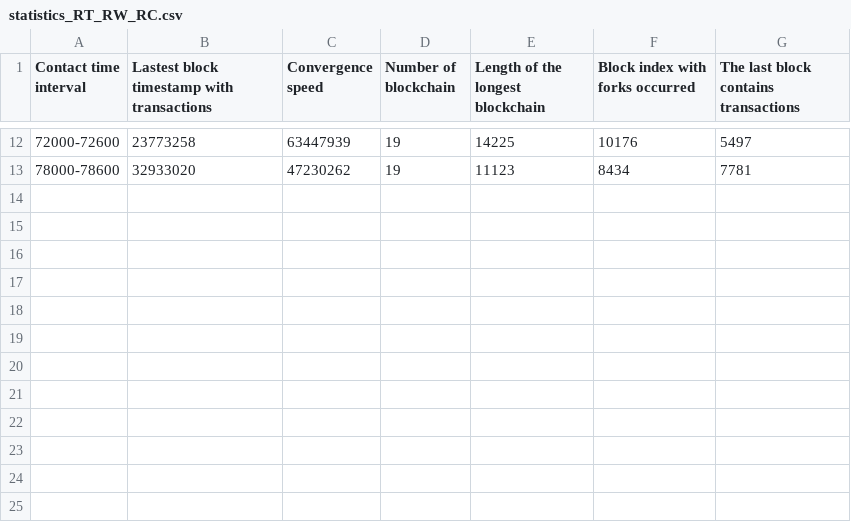
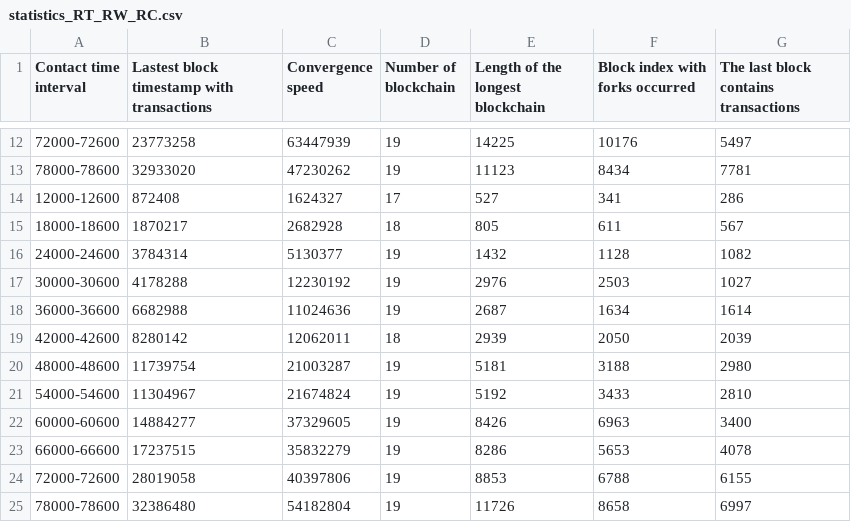
Before and after one commit to lwangreen/Blockchain_simulator, a CSV file: Stats/statistics_RT_RW_RC.csv, drawn as a sheet; only a part is shown, gaps mark what is left out.

Commit message:
long data

```diff
--- a/Stats/statistics_RT_RW_RC.csv
+++ b/Stats/statistics_RT_RW_RC.csv
@@ -13 +13,13 @@ Contact time interval, Lastest block timestamp with transactions, Convergence sp
 78000-78600, 32933020, 47230262, 19, 11123, 8434, 7781
+12000-12600, 872408, 1624327, 17, 527, 341, 286
+18000-18600, 1870217, 2682928, 18, 805, 611, 567
+24000-24600, 3784314, 5130377, 19, 1432, 1128, 1082
+30000-30600, 4178288, 12230192, 19, 2976, 2503, 1027
+36000-36600, 6682988, 11024636, 19, 2687, 1634, 1614
+42000-42600, 8280142, 12062011, 18, 2939, 2050, 2039
+48000-48600, 11739754, 21003287, 19, 5181, 3188, 2980
+54000-54600, 11304967, 21674824, 19, 5192, 3433, 2810
+60000-60600, 14884277, 37329605, 19, 8426, 6963, 3400
+66000-66600, 17237515, 35832279, 19, 8286, 5653, 4078
+72000-72600, 28019058, 40397806, 19, 8853, 6788, 6155
+78000-78600, 32386480, 54182804, 19, 11726, 8658, 6997
```
Also changed, not shown: Stats/statistics_RT_RW.csv, Stats/statistics_RT_RW_RSC.csv, 49 other files.
